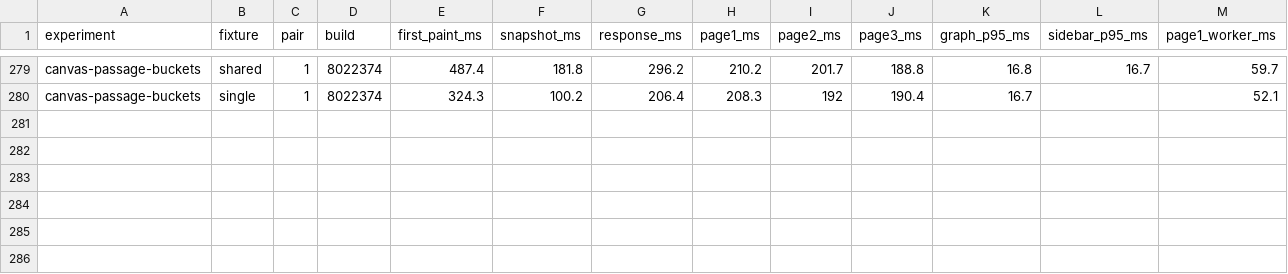
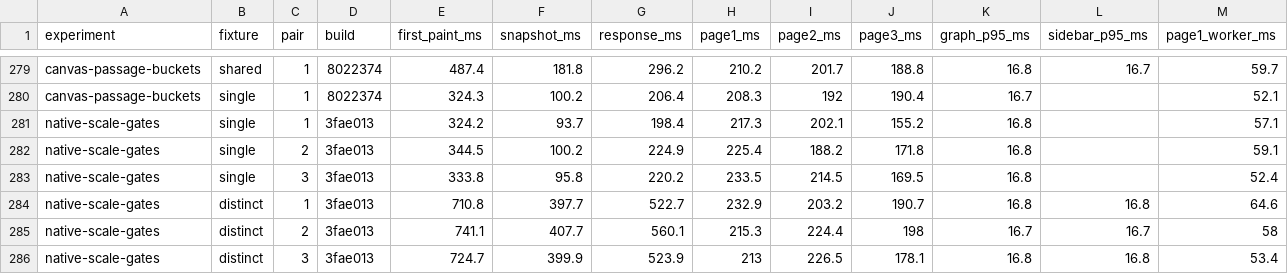
Before and after one commit to yousofdavamkar/OpenKraken, a CSV file: docs/verification/m8-opening-experiments.csv, drawn as a sheet; only a part is shown, gaps mark what is left out; rows hold the shown columns only; the diff names each change by its address in the sheet, - before the commit and + after, or states it on an @@ line.

Commit message:
docs(m8): record native scale gates and full history measurements

```diff
--- a/docs/verification/m8-opening-experiments.csv
+++ b/docs/verification/m8-opening-experiments.csv
+row 281: native-scale-gates | single | 1 | 3fae013 | 324.2 | 93.7 | 198.4 | 217.3 | 202.1 | 155.2 | 16.8 |  | 57.1
+row 282: native-scale-gates | single | 2 | 3fae013 | 344.5 | 100.2 | 224.9 | 225.4 | 188.2 | 171.8 | 16.8 |  | 59.1
+row 283: native-scale-gates | single | 3 | 3fae013 | 333.8 | 95.8 | 220.2 | 233.5 | 214.5 | 169.5 | 16.8 |  | 52.4
+row 284: native-scale-gates | distinct | 1 | 3fae013 | 710.8 | 397.7 | 522.7 | 232.9 | 203.2 | 190.7 | 16.8 | 16.8 | 64.6
+row 285: native-scale-gates | distinct | 2 | 3fae013 | 741.1 | 407.7 | 560.1 | 215.3 | 224.4 | 198 | 16.7 | 16.7 | 58
+row 286: native-scale-gates | distinct | 3 | 3fae013 | 724.7 | 399.9 | 523.9 | 213 | 226.5 | 178.1 | 16.8 | 16.8 | 53.4
```
Also changed, not shown: 2 other files.
